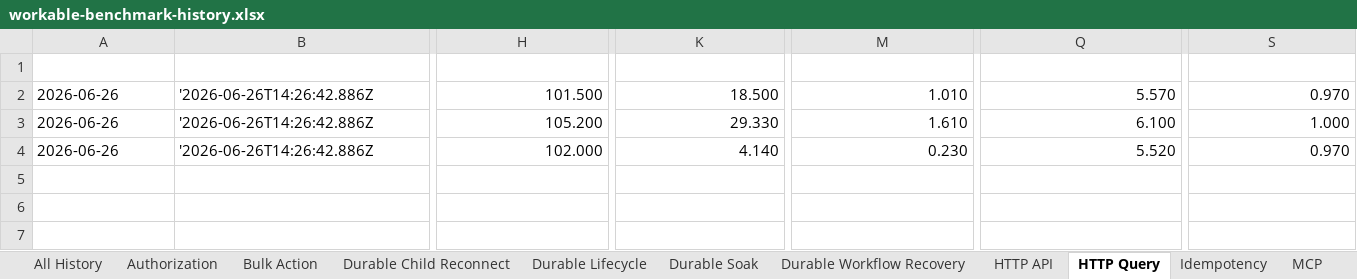
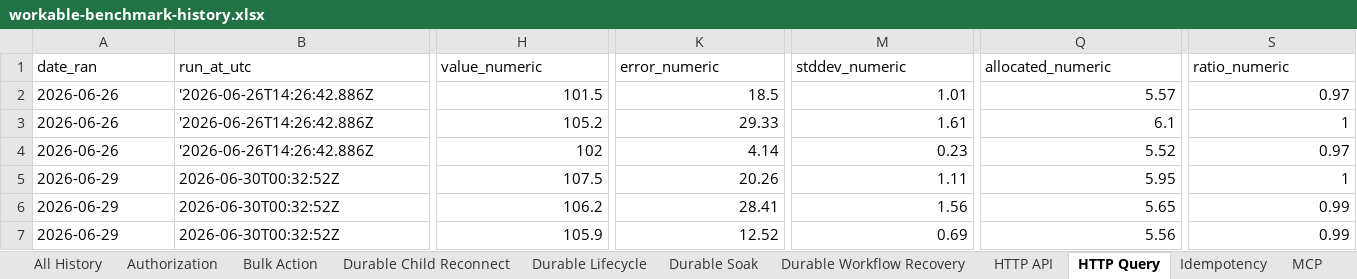
Before and after one commit to aliendomain/workable, an Excel workbook: artifacts/performance/workable-benchmark-history.xlsx, sheet HTTP Query, drawn as a sheet; only a part is shown, gaps mark what is left out; values as stored, in another font and other column widths than the file's, no borders; table styles not drawn; rows hold the shown columns only; the diff covers the shown part only; the diff names each change by its address in the sheet, - before the commit and + after, or states it on an @@ line.

```diff
--- a/artifacts/performance/workable-benchmark-history.xlsx (sheet HTTP Query)
+++ b/artifacts/performance/workable-benchmark-history.xlsx (sheet HTTP Query)
@@ A1:S1 bold: on → off, text colour: #FFFFFF → black, alignment: center → left @@
-H2 (value_numeric): 101.500
+H2 (value_numeric): 101.5
-K2 (error_numeric): 18.500
+K2 (error_numeric): 18.5
-M2 (stddev_numeric): 1.010
+M2 (stddev_numeric): 1.01
-Q2 (allocated_numeric): 5.570
+Q2 (allocated_numeric): 5.57
-S2 (ratio_numeric): 0.970
+S2 (ratio_numeric): 0.97
-H3 (value_numeric): 105.200
+H3 (value_numeric): 105.2
-K3 (error_numeric): 29.330
+K3 (error_numeric): 29.33
-M3 (stddev_numeric): 1.610
+M3 (stddev_numeric): 1.61
-Q3 (allocated_numeric): 6.100
+Q3 (allocated_numeric): 6.1
-S3 (ratio_numeric): 1.000
+S3 (ratio_numeric): 1
-H4 (value_numeric): 102.000
+H4 (value_numeric): 102
-K4 (error_numeric): 4.140
+K4 (error_numeric): 4.14
-M4 (stddev_numeric): 0.230
+M4 (stddev_numeric): 0.23
-Q4 (allocated_numeric): 5.520
+Q4 (allocated_numeric): 5.52
-S4 (ratio_numeric): 0.970
+S4 (ratio_numeric): 0.97
+row 5: 2026-06-29 | 2026-06-30T00:32:52Z | 107.5 | 20.26 | 1.11 | 5.95 | 1
+row 6: 2026-06-29 | 2026-06-30T00:32:52Z | 106.2 | 28.41 | 1.56 | 5.65 | 0.99
+row 7: 2026-06-29 | 2026-06-30T00:32:52Z | 105.9 | 12.52 | 0.69 | 5.56 | 0.99
```
Also changed, not shown: cell formats elsewhere in this sheet, sheet Scenarios All, sheet All History, sheet Durable Worker Lifecycle, sheet Scenario Event Fanout, sheet Scenario SignalR, sheet Scenario Durable Memory, 15 more sheets, 23 other files.
